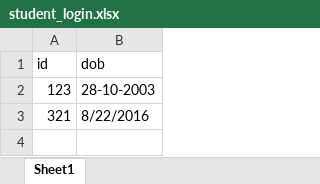
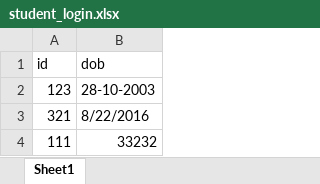
Before and after one commit to sumaiyakhn1/refund-backend, an Excel workbook: student_login.xlsx, sheet Sheet1, drawn as a sheet; values as stored, in another font and other column widths than the file's, no borders; the diff names each change by its address in the sheet, - before the commit and + after, or states it on an @@ line.

Commit message:
student details

```diff
--- a/student_login.xlsx (sheet Sheet1)
+++ b/student_login.xlsx (sheet Sheet1)
+row 4: 111 | 33232
```
Also changed, not shown: 2 other files.
